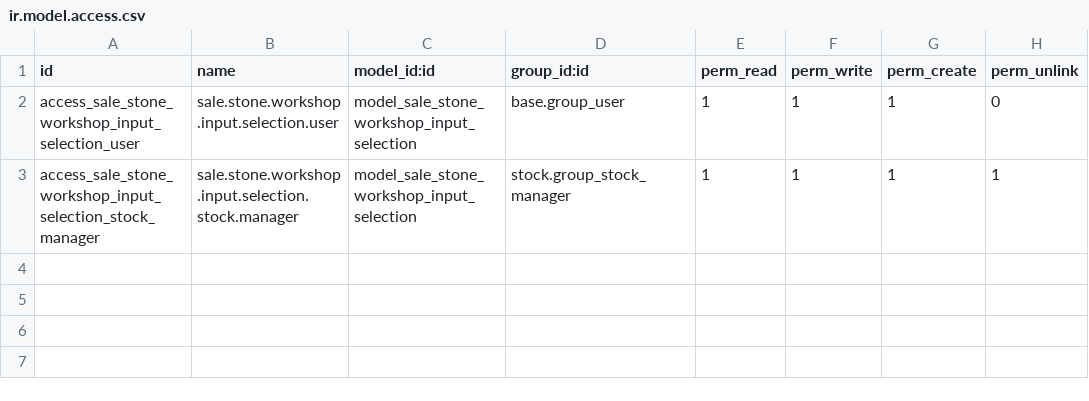
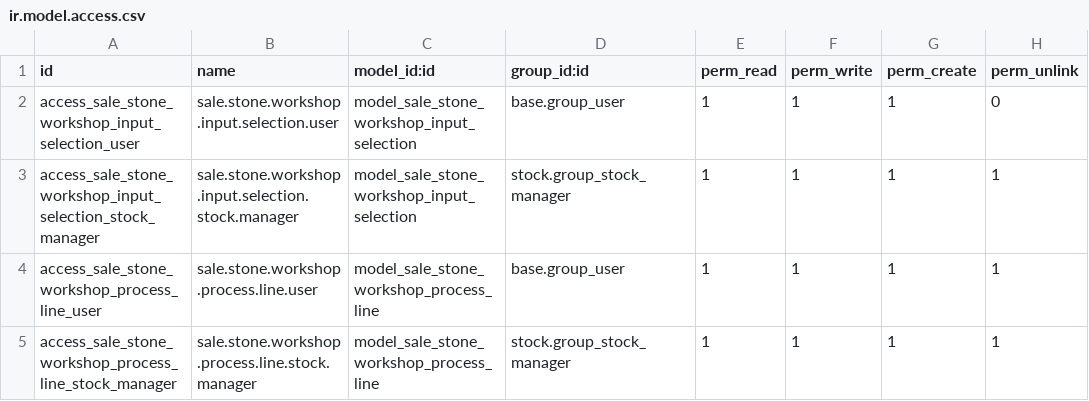
Before and after one commit to antonioqueb/sale_stone_workshop_integration, a CSV file: security/ir.model.access.csv, drawn as a sheet; the diff names each change by its address in the sheet, - before the commit and + after, or states it on an @@ line.

```diff
--- a/security/ir.model.access.csv
+++ b/security/ir.model.access.csv
+row 4: access_sale_stone_workshop_process_line_user | sale.stone.workshop.process.line.user | model_sale_stone_workshop_process_line | base.group_user | 1 | 1 | 1 | 1
+row 5: access_sale_stone_workshop_process_line_stock_manager | sale.stone.workshop.process.line.stock.manager | model_sale_stone_workshop_process_line | stock.group_stock_manager | 1 | 1 | 1 | 1
```
Also changed, not shown: 8 other files.
